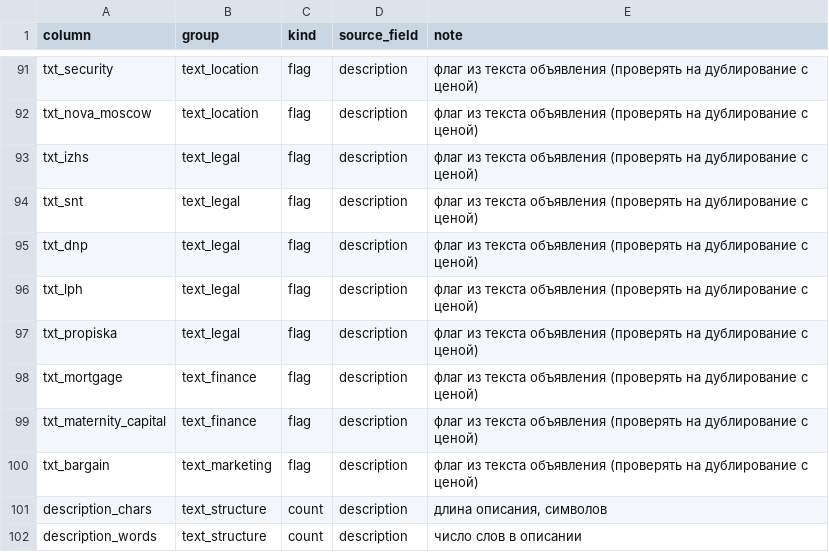
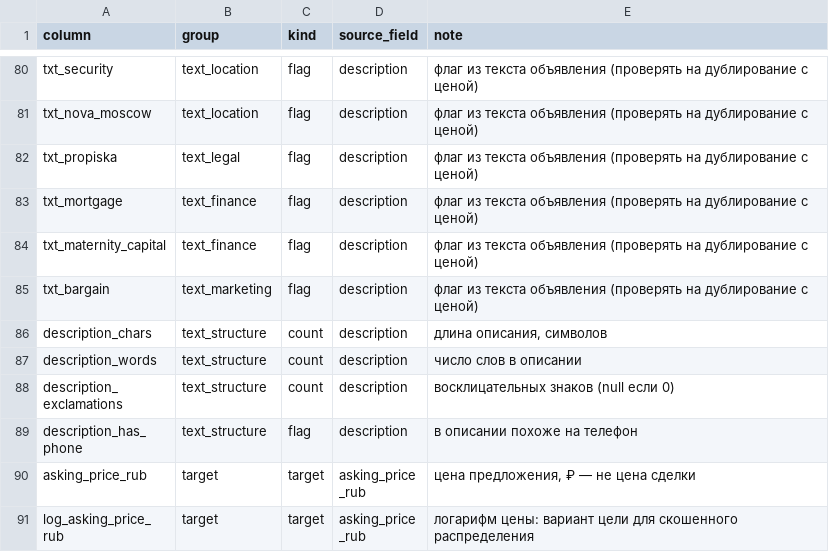
Before and after one commit to findatalab/domclick, a CSV file: reports/features_rich/feature_dictionary.csv, drawn as a sheet; only a part is shown, gaps mark what is left out; the shorter side is filled out with more unchanged rows; the diff covers the shown part only; the diff names each change by its address in the sheet, - before the commit and + after, or states it on an @@ line.

```diff
--- a/reports/features_rich/feature_dictionary.csv
+++ b/reports/features_rich/feature_dictionary.csv
-row 93: txt_izhs | text_legal | flag | description | флаг из текста объявления (проверять на дублирование с ценой)
-row 94: txt_snt | text_legal | flag | description | флаг из текста объявления (проверять на дублирование с ценой)
-row 95: txt_dnp | text_legal | flag | description | флаг из текста объявления (проверять на дублирование с ценой)
-row 96: txt_lph | text_legal | flag | description | флаг из текста объявления (проверять на дублирование с ценой)
```
Also changed, not shown: 11 removed rows and 9 edited cells elsewhere in this file, reports/features_rich/feature_coverage.csv, 13 other files.
